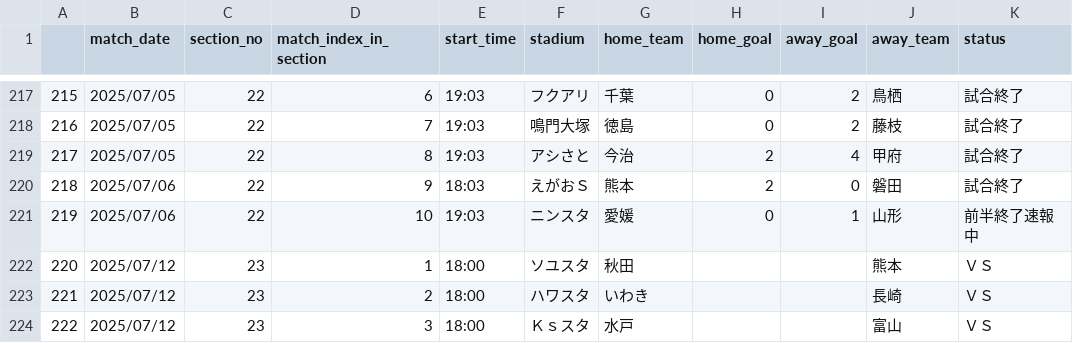
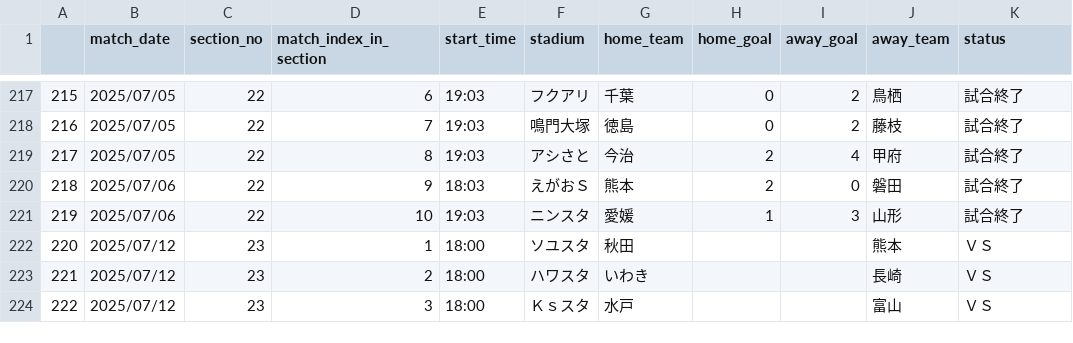
Before and after one commit to mokekuma-git/JLeague_Matches-Bar_Graph, a CSV file: docs/csv/2025_allmatch_result-J2.csv, drawn as a sheet; only a part is shown, gaps mark what is left out.

```diff
--- a/docs/csv/2025_allmatch_result-J2.csv
+++ b/docs/csv/2025_allmatch_result-J2.csv
@@ -220,3 +220,3 @@
 218,2025/07/06,22,9,18:03,えがおＳ,熊本,2,0,磐田,試合終了
-219,2025/07/06,22,10,19:03,ニンスタ,愛媛,0,1,山形,前半終了速報中
+219,2025/07/06,22,10,19:03,ニンスタ,愛媛,1,3,山形,試合終了
 220,2025/07/12,23,1,18:00,ソユスタ,秋田,,,熊本,ＶＳ
```
Also changed, not shown: docs/csv/2025_allmatch_result-J3.csv, docs/csv/csv_timestamp.csv.
